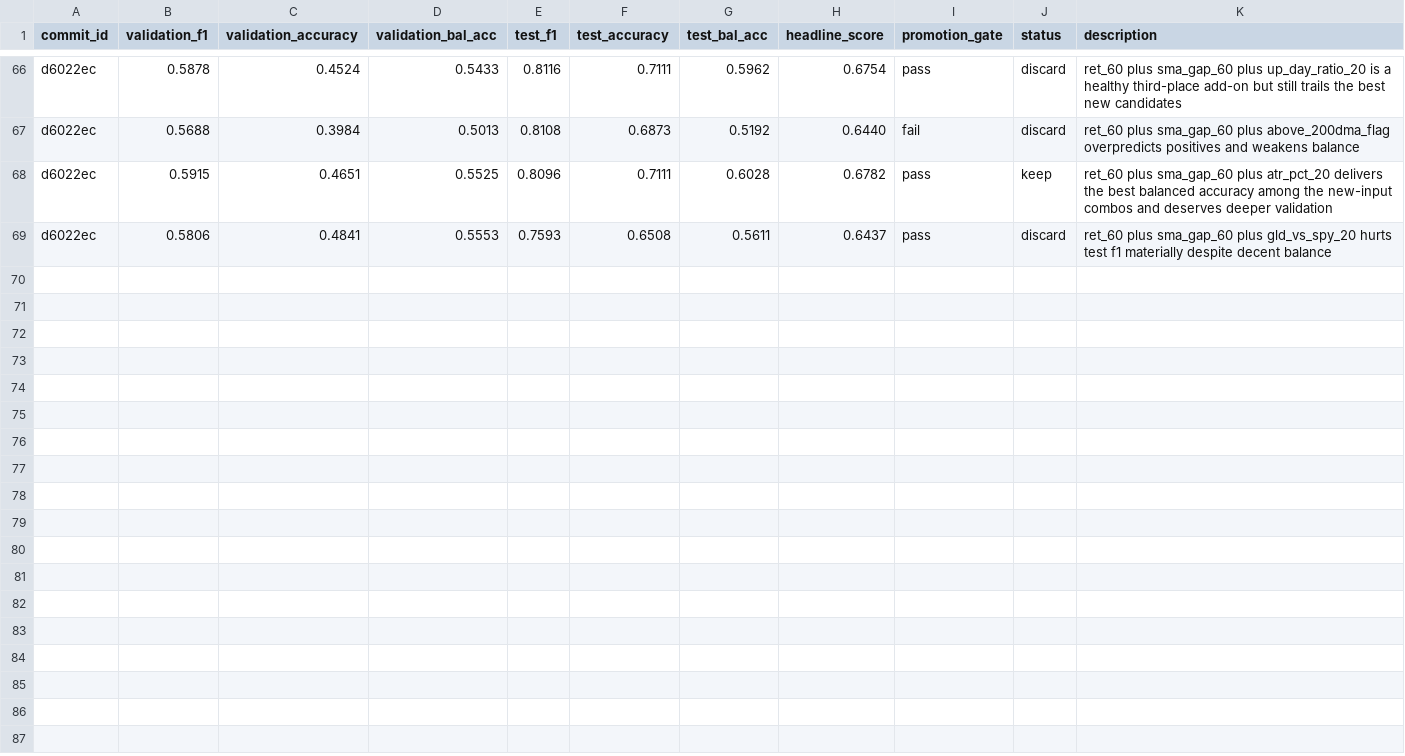
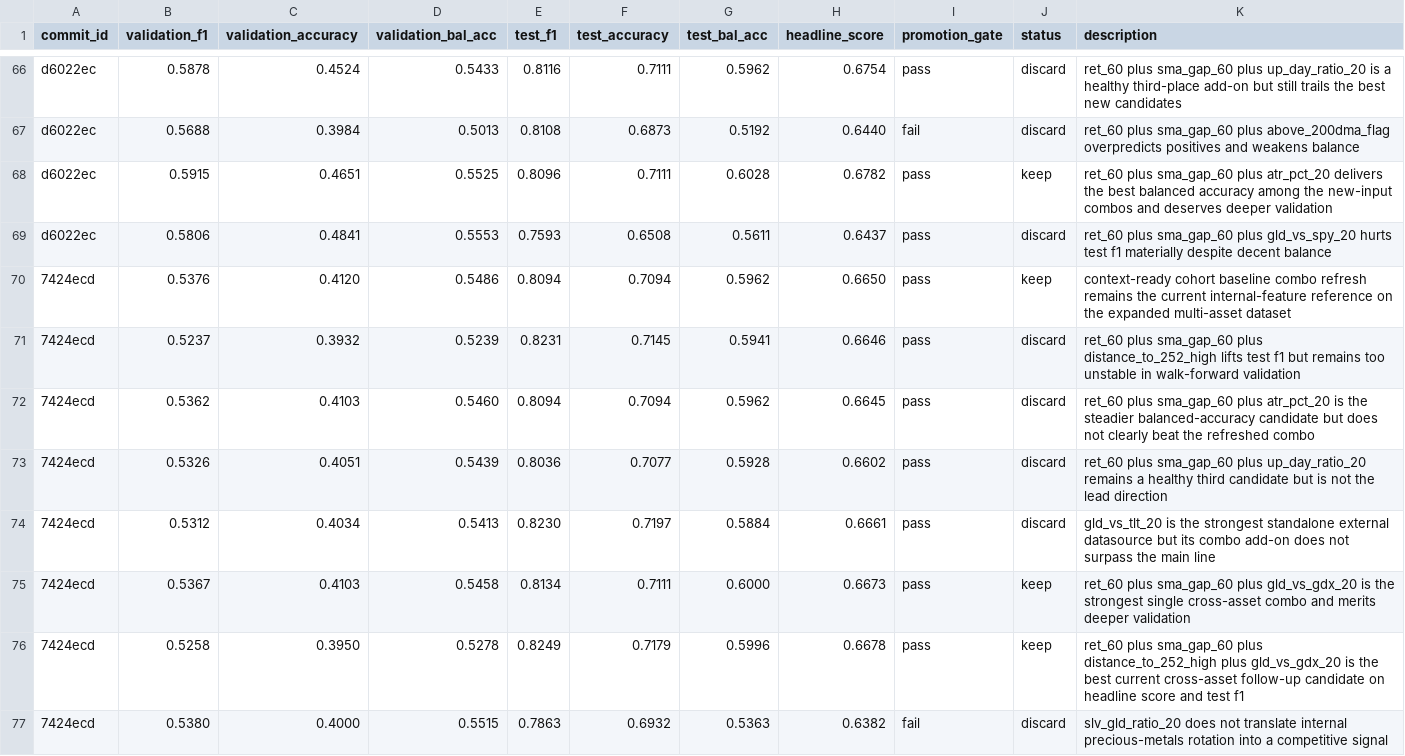
Before and after one commit to kaichieh/gld-swing-entry, a TSV file: results.tsv, drawn as a sheet; only a part is shown, gaps mark what is left out; the diff names each change by its address in the sheet, - before the commit and + after, or states it on an @@ line.

Commit message:
Validate cross-asset context candidates

```diff
--- a/results.tsv
+++ b/results.tsv
+row 70: 7424ecd | 0.5376 | 0.4120 | 0.5486 | 0.8094 | 0.7094 | 0.5962 | 0.6650 | pass | keep | context-ready cohort baseline combo refresh remains the current internal-feature reference on the expanded multi-asset dataset
+row 71: 7424ecd | 0.5237 | 0.3932 | 0.5239 | 0.8231 | 0.7145 | 0.5941 | 0.6646 | pass | discard | ret_60 plus sma_gap_60 plus distance_to_252_high lifts test f1 but remains too unstable in walk-forward validation
+row 72: 7424ecd | 0.5362 | 0.4103 | 0.5460 | 0.8094 | 0.7094 | 0.5962 | 0.6645 | pass | discard | ret_60 plus sma_gap_60 plus atr_pct_20 is the steadier balanced-accuracy candidate but does not clearly beat the refreshed combo
+row 73: 7424ecd | 0.5326 | 0.4051 | 0.5439 | 0.8036 | 0.7077 | 0.5928 | 0.6602 | pass | discard | ret_60 plus sma_gap_60 plus up_day_ratio_20 remains a healthy third candidate but is not the lead direction
+row 74: 7424ecd | 0.5312 | 0.4034 | 0.5413 | 0.8230 | 0.7197 | 0.5884 | 0.6661 | pass | discard | gld_vs_tlt_20 is the strongest standalone external datasource but its combo add-on does not surpass the main line
+row 75: 7424ecd | 0.5367 | 0.4103 | 0.5458 | 0.8134 | 0.7111 | 0.6000 | 0.6673 | pass | keep | ret_60 plus sma_gap_60 plus gld_vs_gdx_20 is the strongest single cross-asset combo and merits deeper validation
+row 76: 7424ecd | 0.5258 | 0.3950 | 0.5278 | 0.8249 | 0.7179 | 0.5996 | 0.6678 | pass | keep | ret_60 plus sma_gap_60 plus distance_to_252_high plus gld_vs_gdx_20 is the best current cross-asset follow-up candidate on headline score and test f1
+row 77: 7424ecd | 0.5380 | 0.4000 | 0.5515 | 0.7863 | 0.6932 | 0.5363 | 0.6382 | fail | discard | slv_gld_ratio_20 does not translate internal precious-metals rotation into a competitive signal
```
Also changed, not shown: backtest_comparison.tsv, forward_trade_summary.tsv, 6 other files.
